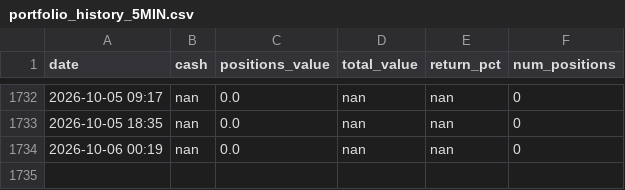
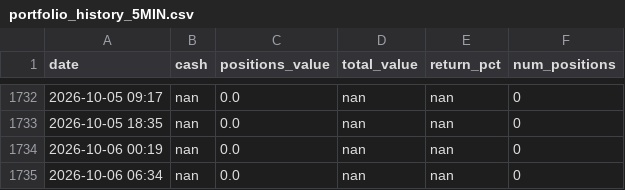
Before and after one commit to apolodario-rgb/trading-signal-app, a CSV file: portfolio_history_5MIN.csv, drawn as a sheet; only a part is shown, gaps mark what is left out.

```diff
--- a/portfolio_history_5MIN.csv
+++ b/portfolio_history_5MIN.csv
@@ -1734 +1734,2 @@ date,cash,positions_value,total_value,return_pct,num_positions
 2026-10-06 00:19,nan,0.0,nan,nan,0
+2026-10-06 06:34,nan,0.0,nan,nan,0
```
Also changed, not shown: 1 other file.
